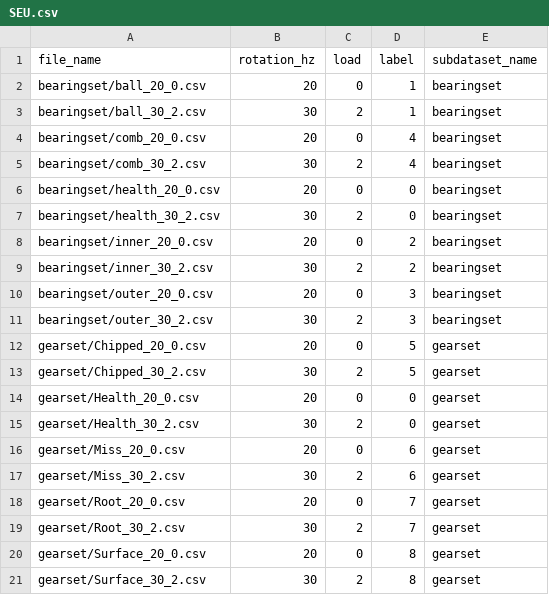
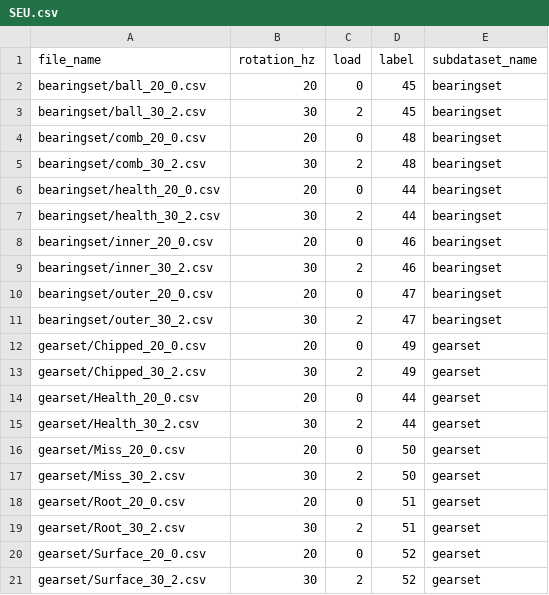
Before and after one commit to ivarejao/vibdata, a CSV file: vibdata/datahandler/SEU/SEU.csv, drawn as a sheet.

Commit message:
Fix SEU dataset

```diff
--- a/vibdata/datahandler/SEU/SEU.csv
+++ b/vibdata/datahandler/SEU/SEU.csv
@@ -1,21 +1,21 @@
 file_name,rotation_hz,load,label,subdataset_name
-bearingset/ball_20_0.csv,20,0,1,bearingset
-bearingset/ball_30_2.csv,30,2,1,bearingset
-bearingset/comb_20_0.csv,20,0,4,bearingset
-bearingset/comb_30_2.csv,30,2,4,bearingset
-bearingset/health_20_0.csv,20,0,0,bearingset
-bearingset/health_30_2.csv,30,2,0,bearingset
-bearingset/inner_20_0.csv,20,0,2,bearingset
-bearingset/inner_30_2.csv,30,2,2,bearingset
-bearingset/outer_20_0.csv,20,0,3,bearingset
-bearingset/outer_30_2.csv,30,2,3,bearingset
-gearset/Chipped_20_0.csv,20,0,5,gearset
-gearset/Chipped_30_2.csv,30,2,5,gearset
-gearset/Health_20_0.csv,20,0,0,gearset
-gearset/Health_30_2.csv,30,2,0,gearset
-gearset/Miss_20_0.csv,20,0,6,gearset
-gearset/Miss_30_2.csv,30,2,6,gearset
-gearset/Root_20_0.csv,20,0,7,gearset
-gearset/Root_30_2.csv,30,2,7,gearset
-gearset/Surface_20_0.csv,20,0,8,gearset
-gearset/Surface_30_2.csv,30,2,8,gearset
+bearingset/ball_20_0.csv,20,0,45,bearingset
+bearingset/ball_30_2.csv,30,2,45,bearingset
+bearingset/comb_20_0.csv,20,0,48,bearingset
+bearingset/comb_30_2.csv,30,2,48,bearingset
+bearingset/health_20_0.csv,20,0,44,bearingset
+bearingset/health_30_2.csv,30,2,44,bearingset
+bearingset/inner_20_0.csv,20,0,46,bearingset
+bearingset/inner_30_2.csv,30,2,46,bearingset
+bearingset/outer_20_0.csv,20,0,47,bearingset
+bearingset/outer_30_2.csv,30,2,47,bearingset
+gearset/Chipped_20_0.csv,20,0,49,gearset
+gearset/Chipped_30_2.csv,30,2,49,gearset
+gearset/Health_20_0.csv,20,0,44,gearset
+gearset/Health_30_2.csv,30,2,44,gearset
+gearset/Miss_20_0.csv,20,0,50,gearset
+gearset/Miss_30_2.csv,30,2,50,gearset
+gearset/Root_20_0.csv,20,0,51,gearset
+gearset/Root_30_2.csv,30,2,51,gearset
+gearset/Surface_20_0.csv,20,0,52,gearset
+gearset/Surface_30_2.csv,30,2,52,gearset
```
Also changed, not shown: 1 other file.
